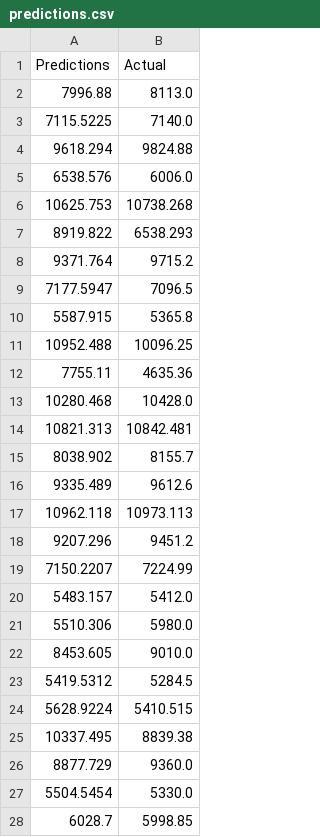
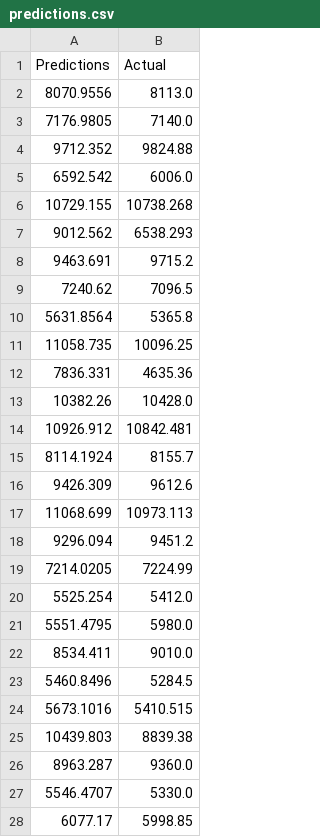
Before and after one commit to cepdnaclk/e18-6sp-ML-for-Analyzing-Egg-Hatching, a CSV file: models/predictions.csv, drawn as a sheet; only a part is shown; the diff covers the shown part only.

Commit message:
modify FNN model

```diff
--- a/models/predictions.csv
+++ b/models/predictions.csv
@@ -1,28 +1,28 @@
 Predictions,Actual
-7996.88,8113.0
-7115.5225,7140.0
-9618.294,9824.88
-6538.576,6006.0
-10625.753,10738.268
-8919.822,6538.293
-9371.764,9715.2
-7177.5947,7096.5
-5587.915,5365.8
-10952.488,10096.25
-7755.11,4635.36
-10280.468,10428.0
-10821.313,10842.481
-8038.902,8155.7
-9335.489,9612.6
-10962.118,10973.113
-9207.296,9451.2
-7150.2207,7224.99
-5483.157,5412.0
-5510.306,5980.0
-8453.605,9010.0
-5419.5312,5284.5
-5628.9224,5410.515
-10337.495,8839.38
-8877.729,9360.0
-5504.5454,5330.0
-6028.7,5998.85
+8070.9556,8113.0
+7176.9805,7140.0
+9712.352,9824.88
+6592.542,6006.0
+10729.155,10738.268
+9012.562,6538.293
+9463.691,9715.2
+7240.62,7096.5
+5631.8564,5365.8
+11058.735,10096.25
+7836.331,4635.36
+10382.26,10428.0
+10926.912,10842.481
+8114.1924,8155.7
+9426.309,9612.6
+11068.699,10973.113
+9296.094,9451.2
+7214.0205,7224.99
+5525.254,5412.0
+5551.4795,5980.0
+8534.411,9010.0
+5460.8496,5284.5
+5673.1016,5410.515
+10439.803,8839.38
+8963.287,9360.0
+5546.4707,5330.0
+6077.17,5998.85
```
Also changed, not shown: 34 edited cells elsewhere in this file, 2 other files.
